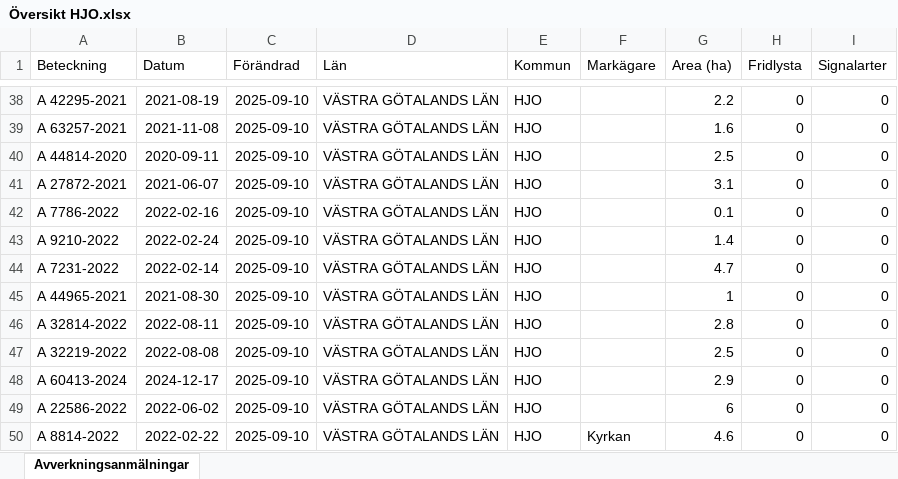
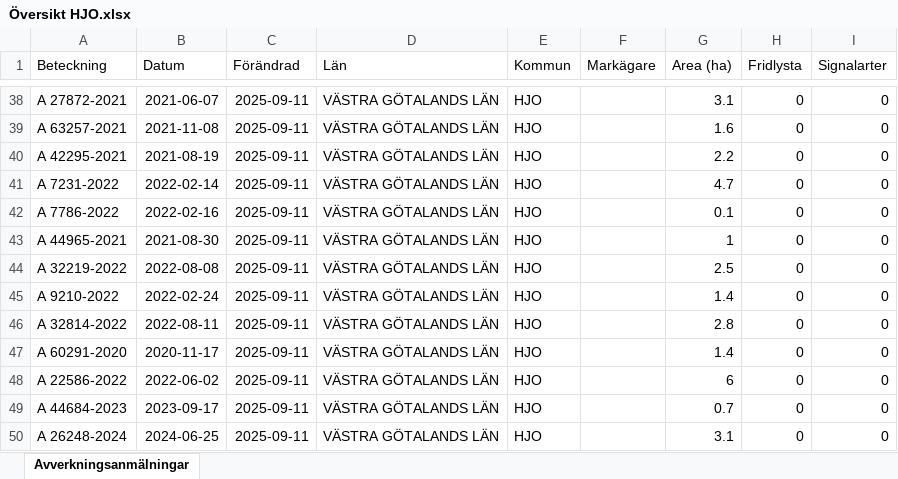
Before and after one commit to klasma/Logging_1497, an Excel workbook: Översikt HJO.xlsx, sheet Avverkningsanmälningar, drawn as a sheet; only a part is shown, gaps mark what is left out; values as stored, in another font and other column widths than the file's, no borders; the diff covers the shown part only; the diff names each change by its address in the sheet, - before the commit and + after, or states it on an @@ line.

```diff
--- a/Översikt HJO.xlsx (sheet Avverkningsanmälningar)
+++ b/Översikt HJO.xlsx (sheet Avverkningsanmälningar)
-A38 (Beteckning): A 42295-2021
+A38 (Beteckning): A 27872-2021
-B38 (Datum): 2021-08-19
+B38 (Datum): 2021-06-07
-C38:C50 (Förändrad): 2025-09-10
+C38:C50 (Förändrad): 2025-09-11
-G38 (Area (ha)): 2.2
+G38 (Area (ha)): 3.1
-A40 (Beteckning): A 44814-2020
+A40 (Beteckning): A 42295-2021
-B40 (Datum): 2020-09-11
+B40 (Datum): 2021-08-19
-G40 (Area (ha)): 2.5
+G40 (Area (ha)): 2.2
-A41 (Beteckning): A 27872-2021
+A41 (Beteckning): A 7231-2022
-B41 (Datum): 2021-06-07
+B41 (Datum): 2022-02-14
-G41 (Area (ha)): 3.1
+G41 (Area (ha)): 4.7
-A43 (Beteckning): A 9210-2022
+A43 (Beteckning): A 44965-2021
-B43 (Datum): 2022-02-24
+B43 (Datum): 2021-08-30
-G43 (Area (ha)): 1.4
+G43 (Area (ha)): 1
-A44 (Beteckning): A 7231-2022
+A44 (Beteckning): A 32219-2022
-B44 (Datum): 2022-02-14
+B44 (Datum): 2022-08-08
-G44 (Area (ha)): 4.7
+G44 (Area (ha)): 2.5
-A45 (Beteckning): A 44965-2021
+A45 (Beteckning): A 9210-2022
-B45 (Datum): 2021-08-30
+B45 (Datum): 2022-02-24
-G45 (Area (ha)): 1
+G45 (Area (ha)): 1.4
-A47 (Beteckning): A 32219-2022
+A47 (Beteckning): A 60291-2020
-B47 (Datum): 2022-08-08
+B47 (Datum): 2020-11-17
-G47 (Area (ha)): 2.5
+G47 (Area (ha)): 1.4
-A48 (Beteckning): A 60413-2024
+A48 (Beteckning): A 22586-2022
-B48 (Datum): 2024-12-17
+B48 (Datum): 2022-06-02
-G48 (Area (ha)): 2.9
+G48 (Area (ha)): 6
-A49 (Beteckning): A 22586-2022
+A49 (Beteckning): A 44684-2023
-B49 (Datum): 2022-06-02
+B49 (Datum): 2023-09-17
-G49 (Area (ha)): 6
+G49 (Area (ha)): 0.7
-A50 (Beteckning): A 8814-2022
+A50 (Beteckning): A 26248-2024
-B50 (Datum): 2022-02-22
+B50 (Datum): 2024-06-25
-F50 (Markägare): Kyrkan
+F50 (Markägare): (empty)
-G50 (Area (ha)): 4.6
+G50 (Area (ha)): 3.1
```
Also changed, not shown: 602 edited cells elsewhere in this sheet, artfynd/A 10014-2025 artfynd.xlsx, artfynd/A 13199-2021 artfynd.xlsx, 24 other files.
